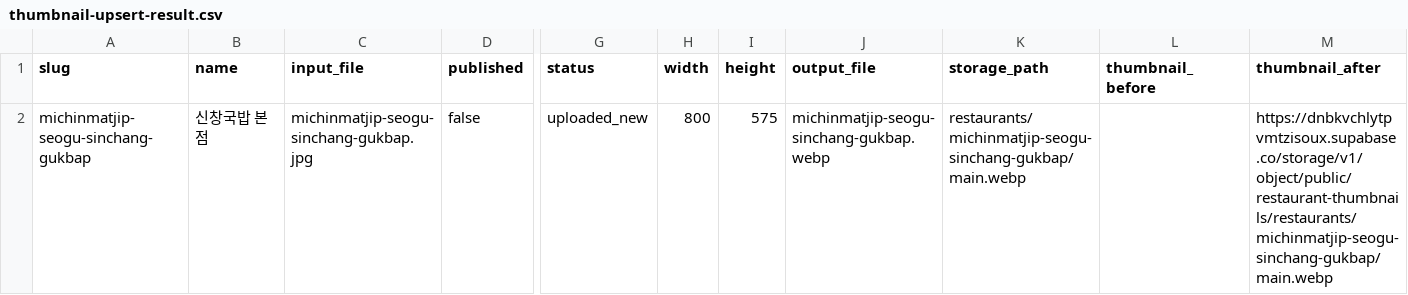
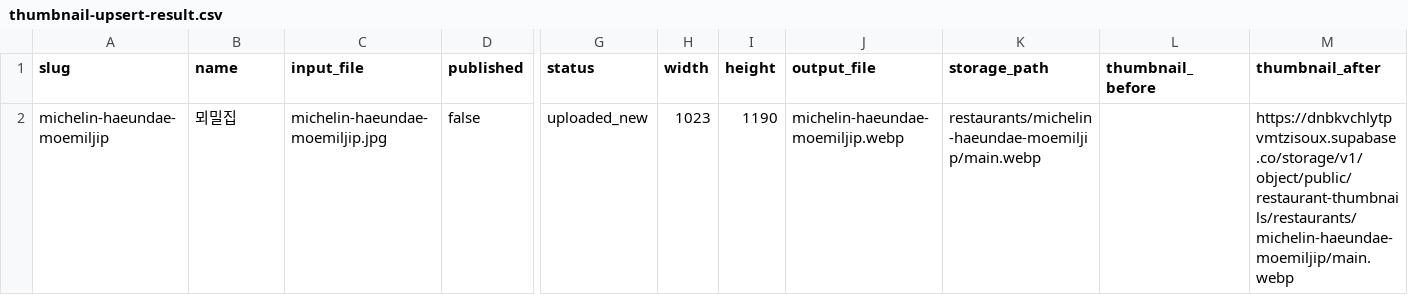
Before and after one commit to dunbar-link/naonzip, a CSV file: reports/thumbnail-upsert-result.csv, drawn as a sheet; only a part is shown, gaps mark what is left out; the diff names each change by its address in the sheet, - before the commit and + after, or states it on an @@ line.

```diff
--- a/reports/thumbnail-upsert-result.csv
+++ b/reports/thumbnail-upsert-result.csv
-A2 (slug): michinmatjip-seogu-sinchang-gukbap
+A2 (slug): michelin-haeundae-moemiljip
-B2 (name): 신창국밥 본점
+B2 (name): 뫼밀집
-C2 (input_file): michinmatjip-seogu-sinchang-gukbap.jpg
+C2 (input_file): michelin-haeundae-moemiljip.jpg
-H2 (width): 800
+H2 (width): 1023
-I2 (height): 575
+I2 (height): 1190
-J2 (output_file): michinmatjip-seogu-sinchang-gukbap.webp
+J2 (output_file): michelin-haeundae-moemiljip.webp
-K2 (storage_path): restaurants/michinmatjip-seogu-sinchang-gukbap/main.webp
+K2 (storage_path): restaurants/michelin-haeundae-moemiljip/main.webp
-M2 (thumbnail_after): https://dnbkvchlytpvmtzisoux.supabase.co/storage/v1/object/public/restaurant-thumbnails/restaurants/michinmatjip-seogu-sinchang-gukbap/main.webp
+M2 (thumbnail_after): https://dnbkvchlytpvmtzisoux.supabase.co/storage/v1/object/public/restaurant-thumbnails/restaurants/michelin-haeundae-moemiljip/main.webp
```
Also changed, not shown: 10 other files.
